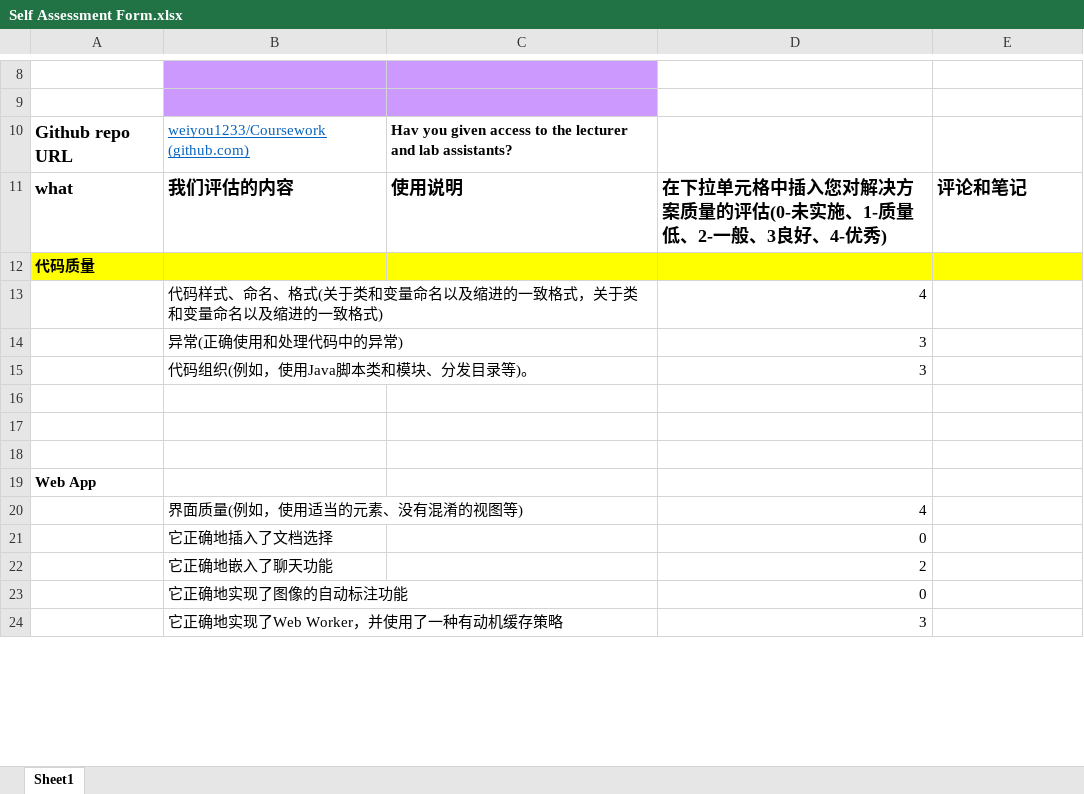
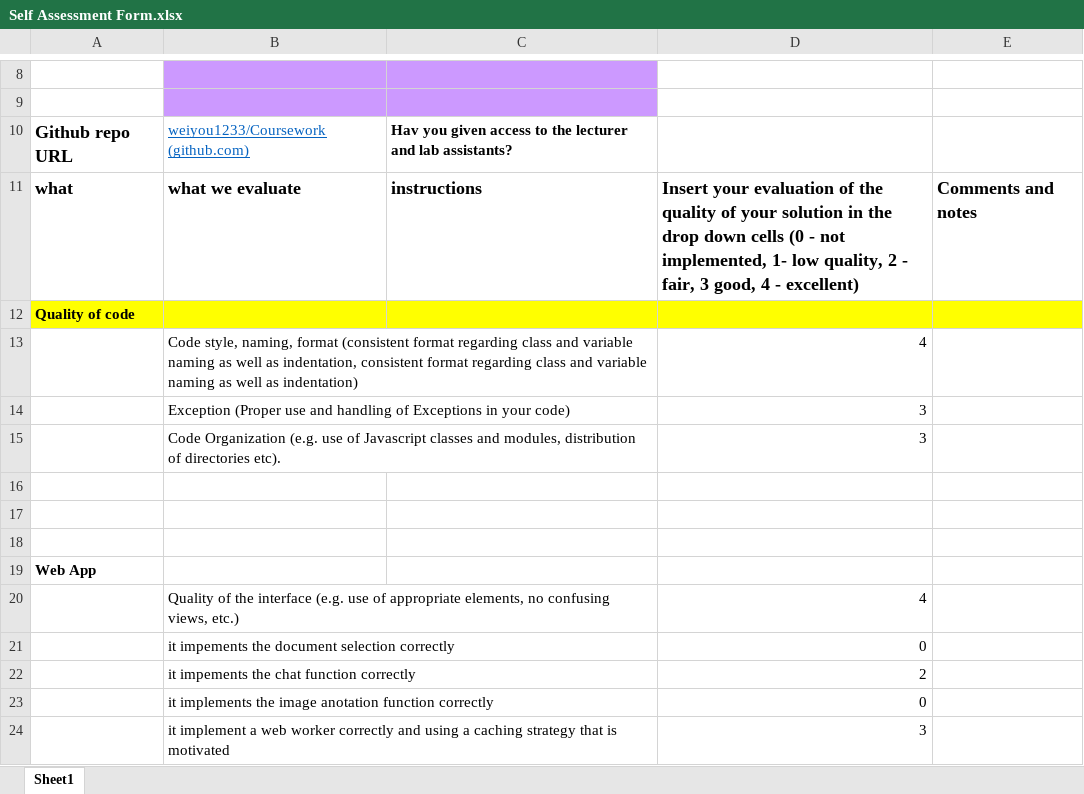
Before and after one commit to weiyou1233/Coursework, an Excel workbook: Self Assessment Form.xlsx, sheet Sheet1, drawn as a sheet; only a part is shown, gaps mark what is left out; values as stored, in another font and other column widths than the file's, no borders; removed rows and columns are numbered as before the commit, all else as after; the diff covers the shown part only; the diff names each change by its address in the sheet, - before the commit and + after, or states it on an @@ line.

```diff
--- a/Self Assessment Form.xlsx (sheet Sheet1)
+++ b/Self Assessment Form.xlsx (sheet Sheet1)
-row 11: what | 我们评估的内容 | 使用说明 | 在下拉单元格中插入您对解决方案质量的评估(0-未实施、1-质量低、2-一般、3良好、4-优秀) | 评论和笔记
+row 11: what | what we evaluate | instructions | Insert your evaluation of the quality of your solution in the drop down cells (0 - not implemented, 1- low quality, 2 - fair, 3 good, 4 - excellent) | Comments and notes
-A12: 代码质量
+A12: Quality of code
-B13: 代码样式、命名、格式(关于类和变量命名以及缩进的一致格式，关于类和变量命名以及缩进的一致格式)
+B13: Code style, naming, format (consistent format regarding class and variable naming as well as indentation, consistent format regarding class and variable naming as well as indentation)
-B14: 异常(正确使用和处理代码中的异常)
+B14: Exception (Proper use and handling of Exceptions in your code)
-B15: 代码组织(例如，使用Java脚本类和模块、分发目录等)。
+B15: Code Organization (e.g. use of Javascript classes and modules, distribution of directories etc).
-B20: 界面质量(例如，使用适当的元素、没有混淆的视图等)
+B20: Quality of the interface (e.g. use of appropriate elements, no confusing views, etc.)
-B21: 它正确地插入了文档选择
+B21: it impements the document selection correctly
-B22: 它正确地嵌入了聊天功能
+B22: it impements the chat function correctly
-B23: 它正确地实现了图像的自动标注功能
+B23: it implements the image anotation function correctly
-B24: 它正确地实现了Web Worker，并使用了一种有动机缓存策略
+B24: it implement a web worker correctly and using a caching strategy that is motivated
```
Also changed, not shown: 4 added rows, 4 removed rows and 24 edited cells elsewhere in this sheet.
